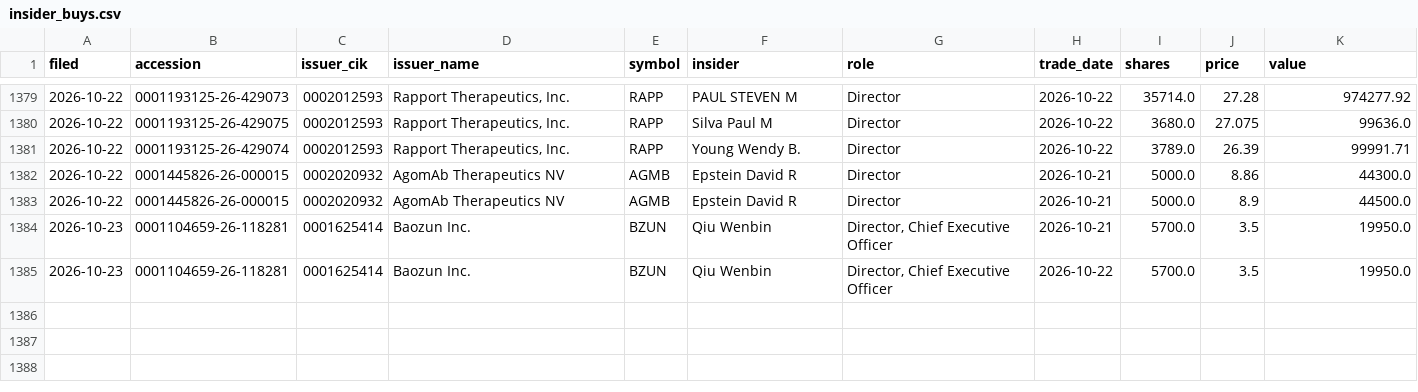
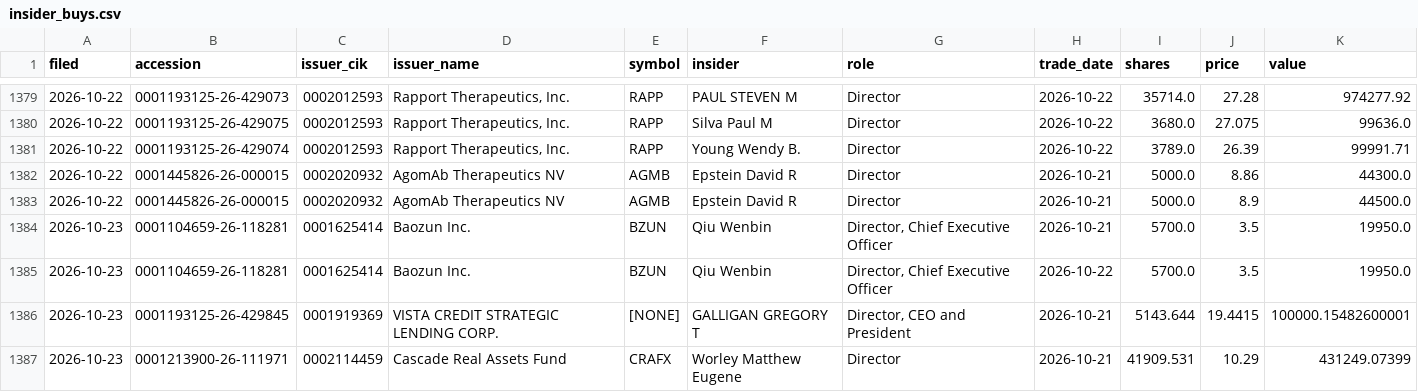
Before and after one commit to jwill736/market-tracker, a CSV file: insider_buys.csv, drawn as a sheet; only a part is shown, gaps mark what is left out; the diff names each change by its address in the sheet, - before the commit and + after, or states it on an @@ line.

```diff
--- a/insider_buys.csv
+++ b/insider_buys.csv
+row 1386: 2026-10-23 | 0001193125-26-429845 | 0001919369 | VISTA CREDIT STRATEGIC LENDING CORP. | [NONE] | GALLIGAN GREGORY T | Director, CEO and President | 2026-10-21 | 5143.644 | 19.4415 | 100000.15482600001
+row 1387: 2026-10-23 | 0001213900-26-111971 | 0002114459 | Cascade Real Assets Fund | CRAFX | Worley Matthew Eugene | Director | 2026-10-21 | 41909.531 | 10.29 | 431249.07399
```
Also changed, not shown: early_calls.csv, stakes.csv.
